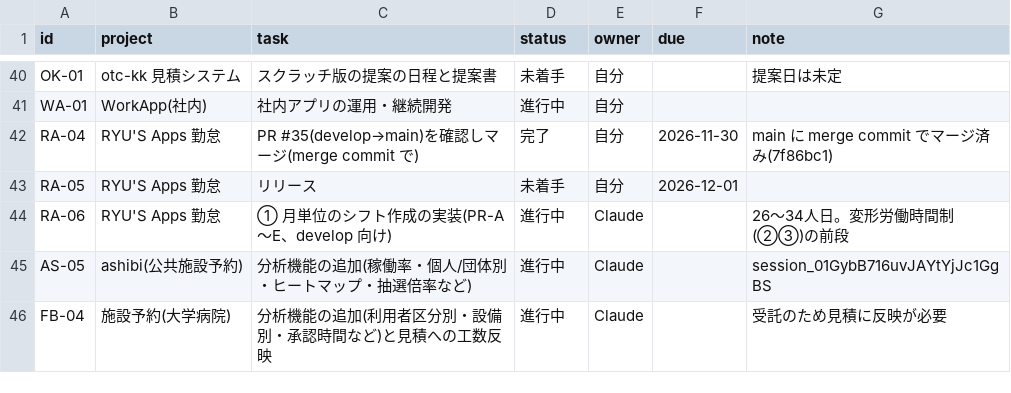
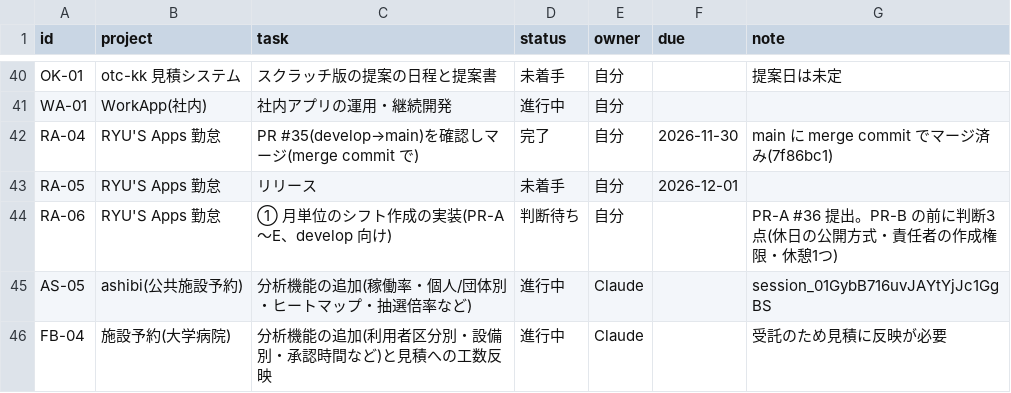
Before and after one commit to t-shiroma/mypro, a CSV file: board/tasks.csv, drawn as a sheet; only a part is shown, gaps mark what is left out.

```diff
--- a/board/tasks.csv
+++ b/board/tasks.csv
@@ -43,3 +43,3 @@ RA-04,RYU'S Apps 勤怠,PR #35(develop→main)を確認しマージ(merge commit
 RA-05,RYU'S Apps 勤怠,リリース,未着手,自分,2026-12-01,
-RA-06,RYU'S Apps 勤怠,① 月単位のシフト作成の実装(PR-A〜E、develop 向け),進行中,Claude,,26〜34人日。変形労働時間制(②③)の前段
+RA-06,RYU'S Apps 勤怠,① 月単位のシフト作成の実装(PR-A〜E、develop 向け),判断待ち,自分,,PR-A #36 提出。PR-B の前に判断3点(休日の公開方式・責任者の作成権限・休憩1つ)
 AS-05,ashibi(公共施設予約),分析機能の追加(稼働率・個人/団体別・ヒートマップ・抽選倍率など),進行中,Claude,,session_01GybB716uvJAYtYjJc1GgBS
```
Also changed, not shown: 2 other files.
